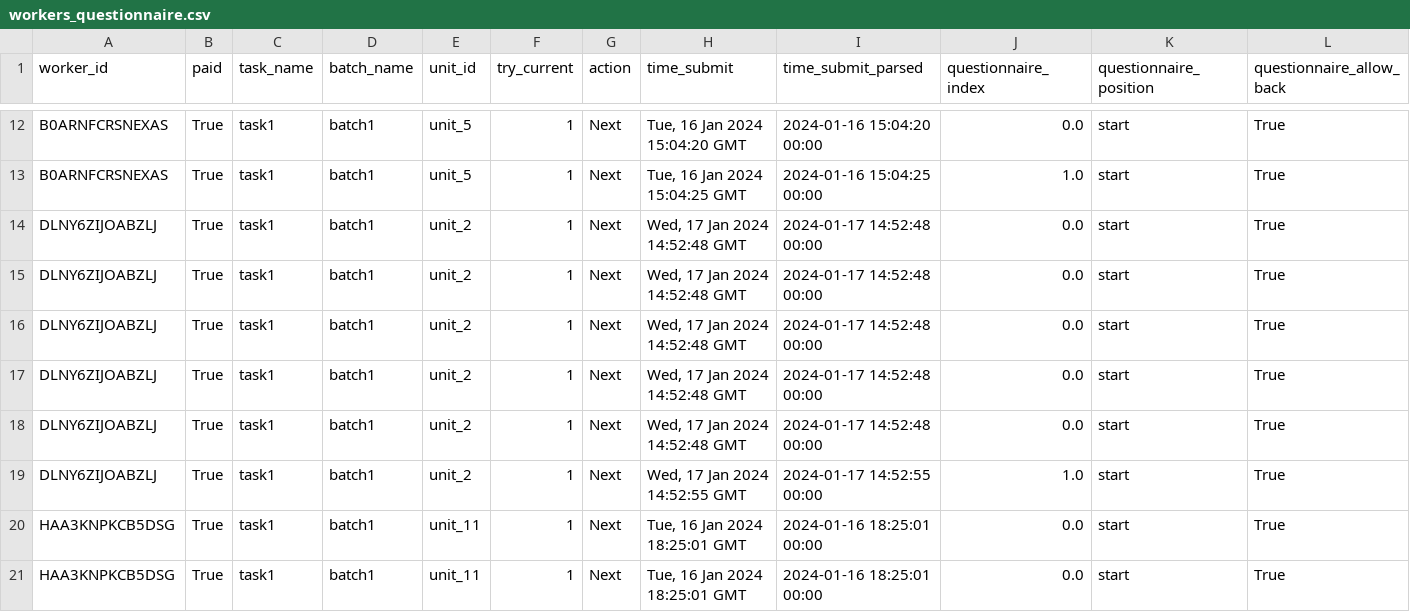
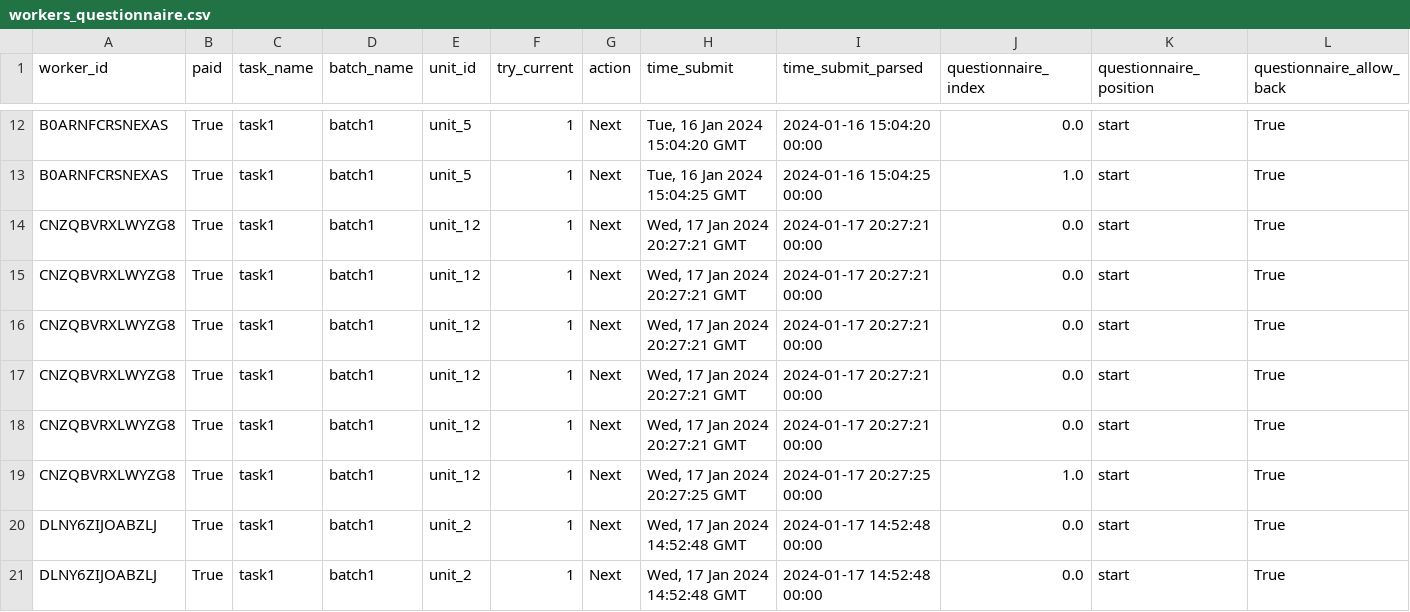
Before and after one commit to gianluca-fava/Project_Crowd_Source, a CSV file: Crowd_Frame riscaricato/data/result/task1/Dataframe/workers_questionnaire.csv, drawn as a sheet; only a part is shown, gaps mark what is left out; the shorter side is filled out with more unchanged rows; rows hold the shown columns only; the diff names each change by its address in the sheet, - before the commit and + after, or states it on an @@ line.

```diff
--- a/Crowd_Frame riscaricato/data/result/task1/Dataframe/workers_questionnaire.csv
+++ b/Crowd_Frame riscaricato/data/result/task1/Dataframe/workers_questionnaire.csv
+row 14: CNZQBVRXLWYZG8 | True | task1 | batch1 | unit_12 | 1 | Next | Wed, 17 Jan 2024 20:27:21 GMT | 2024-01-17 20:27:21 00:00 | 0.0 | start | True
+row 15: CNZQBVRXLWYZG8 | True | task1 | batch1 | unit_12 | 1 | Next | Wed, 17 Jan 2024 20:27:21 GMT | 2024-01-17 20:27:21 00:00 | 0.0 | start | True
+row 16: CNZQBVRXLWYZG8 | True | task1 | batch1 | unit_12 | 1 | Next | Wed, 17 Jan 2024 20:27:21 GMT | 2024-01-17 20:27:21 00:00 | 0.0 | start | True
+row 17: CNZQBVRXLWYZG8 | True | task1 | batch1 | unit_12 | 1 | Next | Wed, 17 Jan 2024 20:27:21 GMT | 2024-01-17 20:27:21 00:00 | 0.0 | start | True
+row 18: CNZQBVRXLWYZG8 | True | task1 | batch1 | unit_12 | 1 | Next | Wed, 17 Jan 2024 20:27:21 GMT | 2024-01-17 20:27:21 00:00 | 0.0 | start | True
+row 19: CNZQBVRXLWYZG8 | True | task1 | batch1 | unit_12 | 1 | Next | Wed, 17 Jan 2024 20:27:25 GMT | 2024-01-17 20:27:25 00:00 | 1.0 | start | True
```
Also changed, not shown: Crowd_Frame riscaricato/data/result/task1/Dataframe/workers_acl.csv, Crowd_Frame riscaricato/data/result/task1/Dataframe/workers_comments.csv, 11 other files.
